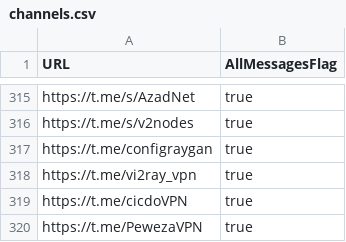
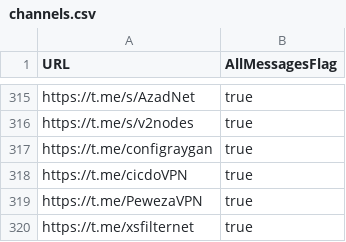
Before and after one commit to sakha1370/V2rayCollector, a CSV file: channels.csv, drawn as a sheet; only a part is shown, gaps mark what is left out; the shorter side is filled out with more unchanged rows; the diff names each change by its address in the sheet, - before the commit and + after, or states it on an @@ line.

```diff
--- a/channels.csv
+++ b/channels.csv
-row 318: https://t.me/vi2ray_vpn | true
```
Also changed, not shown: 8 other files.
